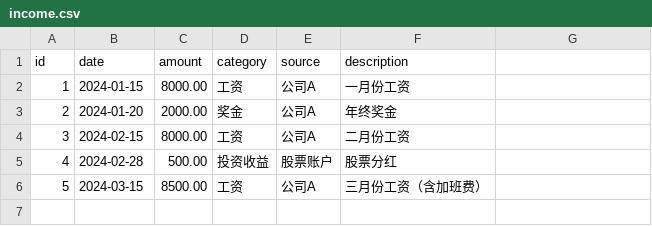
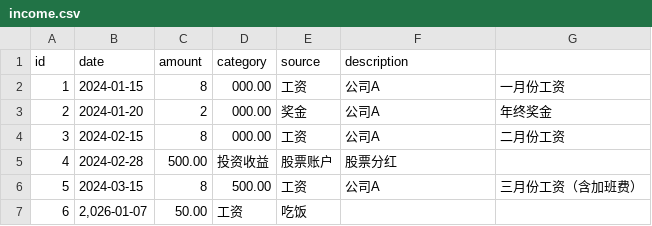
Before and after one commit to licctvcctv/FamilyFinanceManager-CPP, a CSV file: data/income.csv, drawn as a sheet.

```diff
--- a/data/income.csv
+++ b/data/income.csv
@@ -1,6 +1,7 @@
 id,date,amount,category,source,description
-1,2024-01-15,8000.00,工资,公司A,一月份工资
-2,2024-01-20,2000.00,奖金,公司A,年终奖金
-3,2024-02-15,8000.00,工资,公司A,二月份工资
+1,2024-01-15,8,000.00,工资,公司A,一月份工资
+2,2024-01-20,2,000.00,奖金,公司A,年终奖金
+3,2024-02-15,8,000.00,工资,公司A,二月份工资
 4,2024-02-28,500.00,投资收益,股票账户,股票分红
-5,2024-03-15,8500.00,工资,公司A,三月份工资（含加班费）
+5,2024-03-15,8,500.00,工资,公司A,三月份工资（含加班费）
+6,"2,026-01-07",50.00,工资,吃饭,
```
Also changed, not shown: data/expense.csv, 34 other files.
